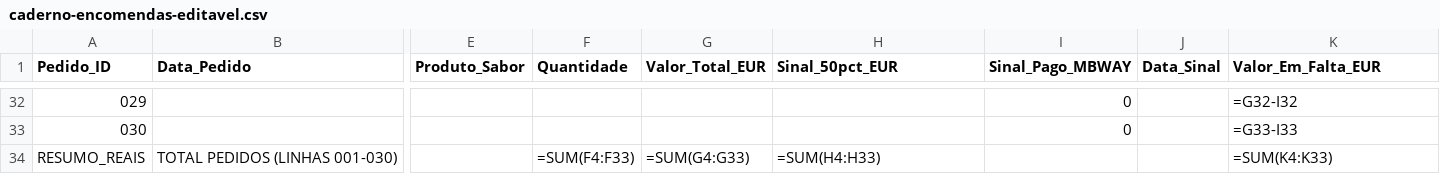
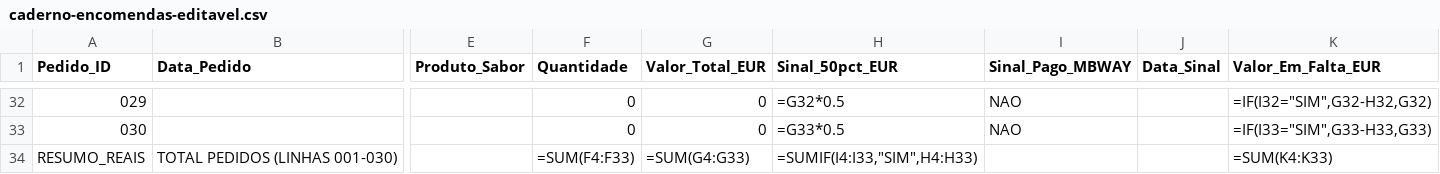
Before and after one commit to arthurmglsource/panetone-lucrativo, a CSV file: panetones-que-rendem/05-bonus-caderno-encomendas/caderno-encomendas-editavel.csv, drawn as a sheet; only a part is shown, gaps mark what is left out; the diff covers the shown part only; the diff names each change by its address in the sheet, - before the commit and + after, or states it on an @@ line.

```diff
--- a/panetones-que-rendem/05-bonus-caderno-encomendas/caderno-encomendas-editavel.csv
+++ b/panetones-que-rendem/05-bonus-caderno-encomendas/caderno-encomendas-editavel.csv
-F32:F33 (Quantidade): (empty)
+F32:F33 (Quantidade): 0
-G32:G33 (Valor_Total_EUR): (empty)
+G32:G33 (Valor_Total_EUR): 0
-H32 (Sinal_50pct_EUR): (empty)
+H32 (Sinal_50pct_EUR): =G32*0.5
-I32:I33 (Sinal_Pago_MBWAY): 0
+I32:I33 (Sinal_Pago_MBWAY): NAO
-K32 (Valor_Em_Falta_EUR): =G32-I32
+K32 (Valor_Em_Falta_EUR): =IF(I32="SIM",G32-H32,G32)
-H33 (Sinal_50pct_EUR): (empty)
+H33 (Sinal_50pct_EUR): =G33*0.5
-K33 (Valor_Em_Falta_EUR): =G33-I33
+K33 (Valor_Em_Falta_EUR): =IF(I33="SIM",G33-H33,G33)
-H34 (Sinal_50pct_EUR): =SUM(H4:H33)
+H34 (Sinal_50pct_EUR): =SUMIF(I4:I33,"SIM",H4:H33)
```
Also changed, not shown: 144 edited cells elsewhere in this file, panetones-que-rendem/06-bonus-guia-fornecedores/comparador-fornecedores-editavel.csv, panetones-que-rendem/09-extras-praticos/calculadora-custos-e-precos-editavel.csv, 11 other files.
